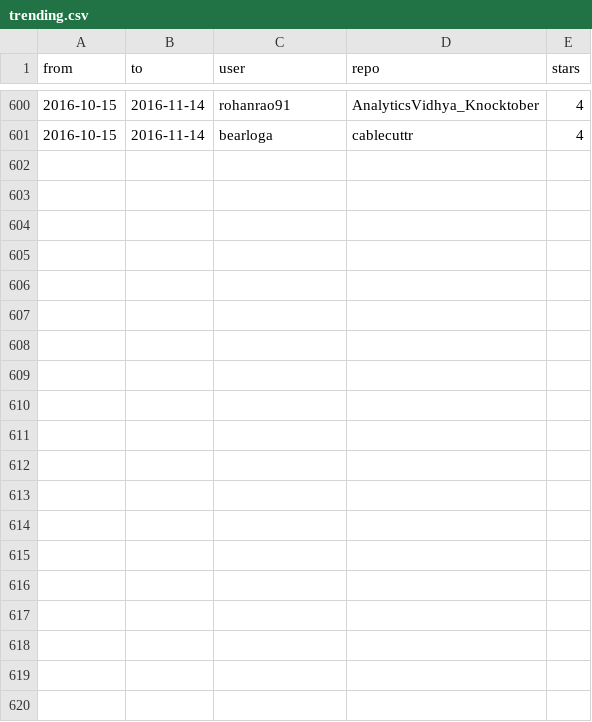
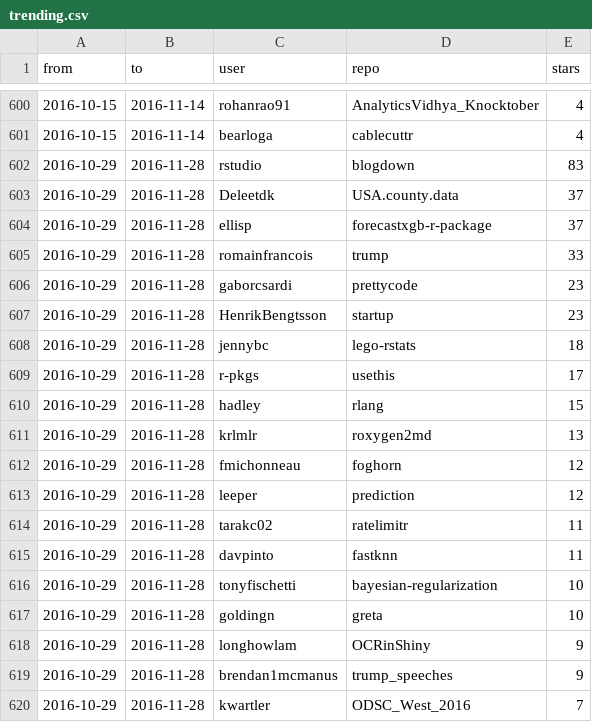
Before and after one commit to qinwf/awesome-R, a CSV file: trending.csv, drawn as a sheet; only a part is shown, gaps mark what is left out; the diff covers the shown part only; the diff names each change by its address in the sheet, - before the commit and + after, or states it on an @@ line.

Commit message:
update trending 2016-11-28

```diff
--- a/trending.csv
+++ b/trending.csv
+row 602: 2016-10-29 | 2016-11-28 | rstudio | blogdown | 83
+row 603: 2016-10-29 | 2016-11-28 | Deleetdk | USA.county.data | 37
+row 604: 2016-10-29 | 2016-11-28 | ellisp | forecastxgb-r-package | 37
+row 605: 2016-10-29 | 2016-11-28 | romainfrancois | trump | 33
+row 606: 2016-10-29 | 2016-11-28 | gaborcsardi | prettycode | 23
+row 607: 2016-10-29 | 2016-11-28 | HenrikBengtsson | startup | 23
+row 608: 2016-10-29 | 2016-11-28 | jennybc | lego-rstats | 18
+row 609: 2016-10-29 | 2016-11-28 | r-pkgs | usethis | 17
+row 610: 2016-10-29 | 2016-11-28 | hadley | rlang | 15
+row 611: 2016-10-29 | 2016-11-28 | krlmlr | roxygen2md | 13
+row 612: 2016-10-29 | 2016-11-28 | fmichonneau | foghorn | 12
+row 613: 2016-10-29 | 2016-11-28 | leeper | prediction | 12
+row 614: 2016-10-29 | 2016-11-28 | tarakc02 | ratelimitr | 11
+row 615: 2016-10-29 | 2016-11-28 | davpinto | fastknn | 11
+row 616: 2016-10-29 | 2016-11-28 | tonyfischetti | bayesian-regularization | 10
+row 617: 2016-10-29 | 2016-11-28 | goldingn | greta | 10
+row 618: 2016-10-29 | 2016-11-28 | longhowlam | OCRinShiny | 9
+row 619: 2016-10-29 | 2016-11-28 | brendan1mcmanus | trump_speeches | 9
+row 620: 2016-10-29 | 2016-11-28 | kwartler | ODSC_West_2016 | 7
```
Also changed, not shown: 11 added rows elsewhere in this file, all_time.csv, 1 other file.
